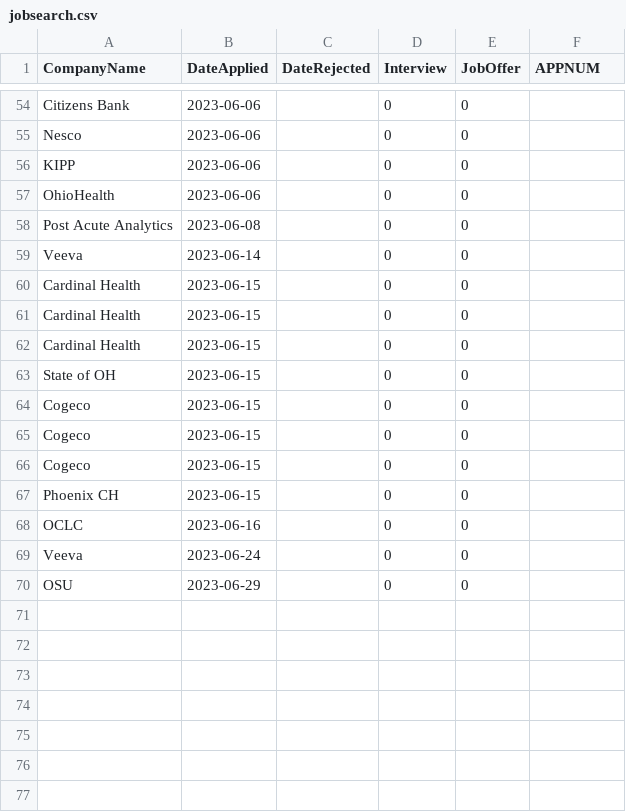
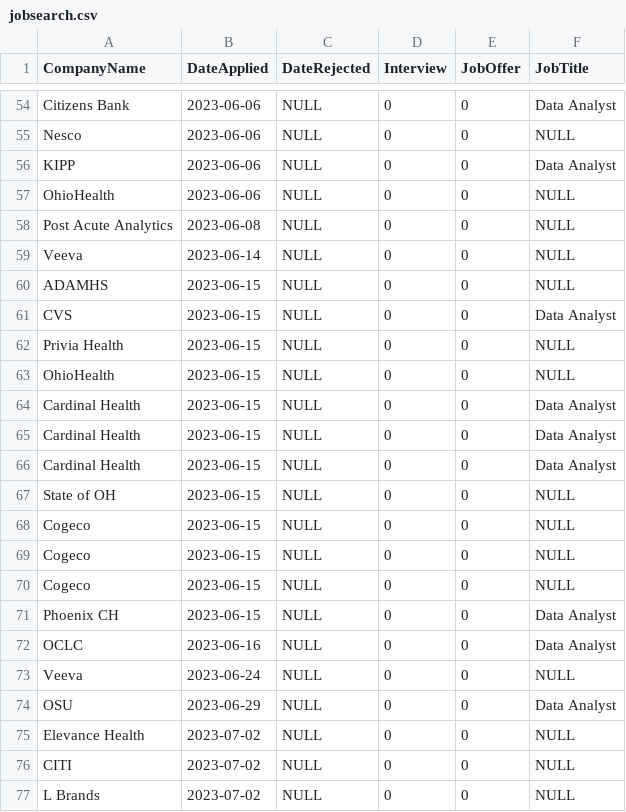
Before and after one commit to cyonyon/Sqlproject, a CSV file: jobsearch.csv, drawn as a sheet; only a part is shown, gaps mark what is left out; addresses are those after the commit; the diff covers the shown part only; the diff names each change by its address in the sheet, - before the commit and + after, or states it on an @@ line.

```diff
--- a/jobsearch.csv
+++ b/jobsearch.csv
-F1: APPNUM
+F1: JobTitle
-C54:C59 (DateRejected): (empty)
+C54:C59 (DateRejected): NULL
-F54 (JobTitle): (empty)
+F54 (JobTitle): Data Analyst
-F55 (JobTitle): (empty)
+F55 (JobTitle): NULL
-F56 (JobTitle): (empty)
+F56 (JobTitle): Data Analyst
-F57:F59 (JobTitle): (empty)
+F57:F59 (JobTitle): NULL
+row 60: ADAMHS | 2023-06-15 | NULL | 0 | 0 | NULL
+row 61: CVS | 2023-06-15 | NULL | 0 | 0 | Data Analyst
+row 62: Privia Health | 2023-06-15 | NULL | 0 | 0 | NULL
+row 63: OhioHealth | 2023-06-15 | NULL | 0 | 0 | NULL
-C64:C74 (DateRejected): (empty)
+C64:C74 (DateRejected): NULL
-F64:F66 (JobTitle): (empty)
+F64:F66 (JobTitle): Data Analyst
-F67:F70 (JobTitle): (empty)
+F67:F70 (JobTitle): NULL
-F71:F72 (JobTitle): (empty)
+F71:F72 (JobTitle): Data Analyst
-F73 (JobTitle): (empty)
+F73 (JobTitle): NULL
-F74 (JobTitle): (empty)
+F74 (JobTitle): Data Analyst
+row 75: Elevance Health | 2023-07-02 | NULL | 0 | 0 | NULL
+row 76: CITI | 2023-07-02 | NULL | 0 | 0 | NULL
+row 77: L Brands | 2023-07-02 | NULL | 0 | 0 | NULL
```
Also changed, not shown: 104 edited cells elsewhere in this file.
